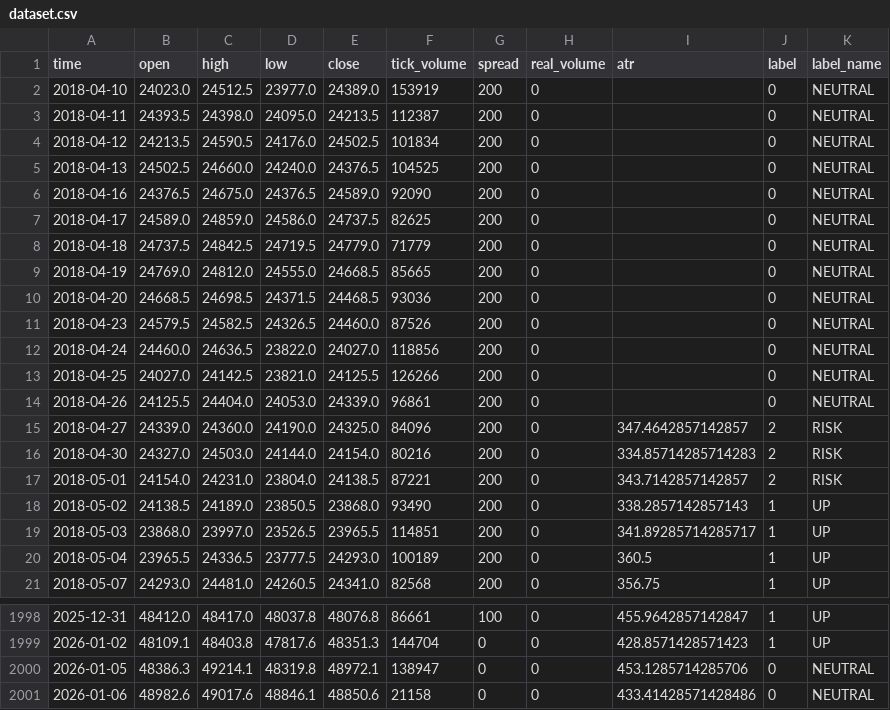
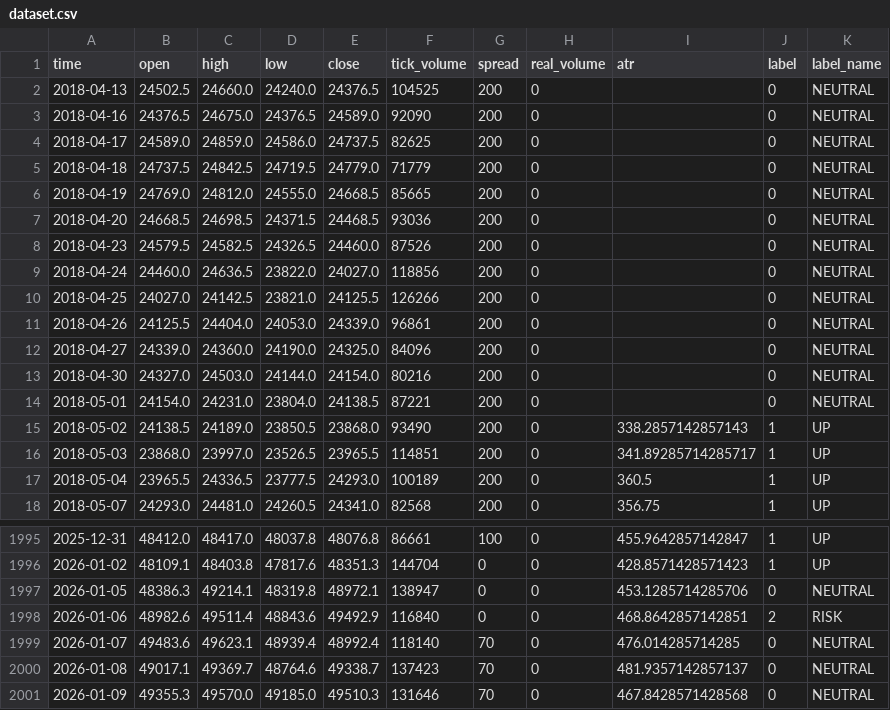
Before and after one commit to tiagomelo123/Pytorch-MQL5, a CSV file: us30/dataset.csv, drawn as a sheet; only a part is shown, gaps mark what is left out.

```diff
--- a/us30/dataset.csv
+++ b/us30/dataset.csv
@@ -1,5 +1,2 @@
 time,open,high,low,close,tick_volume,spread,real_volume,atr,label,label_name
-2018-04-10,24023.0,24512.5,23977.0,24389.0,153919,200,0,,0,NEUTRAL
-2018-04-11,24393.5,24398.0,24095.0,24213.5,112387,200,0,,0,NEUTRAL
-2018-04-12,24213.5,24590.5,24176.0,24502.5,101834,200,0,,0,NEUTRAL
 2018-04-13,24502.5,24660.0,24240.0,24376.5,104525,200,0,,0,NEUTRAL
@@ -14,5 +11,5 @@ time,open,high,low,close,tick_volume,spread,real_volume,atr,label,label_name
 2018-04-26,24125.5,24404.0,24053.0,24339.0,96861,200,0,,0,NEUTRAL
-2018-04-27,24339.0,24360.0,24190.0,24325.0,84096,200,0,347.4642857142857,2,RISK
-2018-04-30,24327.0,24503.0,24144.0,24154.0,80216,200,0,334.85714285714283,2,RISK
-2018-05-01,24154.0,24231.0,23804.0,24138.5,87221,200,0,343.7142857142857,2,RISK
+2018-04-27,24339.0,24360.0,24190.0,24325.0,84096,200,0,,0,NEUTRAL
+2018-04-30,24327.0,24503.0,24144.0,24154.0,80216,200,0,,0,NEUTRAL
+2018-05-01,24154.0,24231.0,23804.0,24138.5,87221,200,0,,0,NEUTRAL
 2018-05-02,24138.5,24189.0,23850.5,23868.0,93490,200,0,338.2857142857143,1,UP
@@ -2000,2 +1997,5 @@ time,open,high,low,close,tick_volume,spread,real_volume,atr,label,label_name
 2026-01-05,48386.3,49214.1,48319.8,48972.1,138947,0,0,453.1285714285706,0,NEUTRAL
-2026-01-06,48982.6,49017.6,48846.1,48850.6,21158,0,0,433.41428571428486,0,NEUTRAL
+2026-01-06,48982.6,49511.4,48843.6,49492.9,116840,0,0,468.8642857142851,2,RISK
+2026-01-07,49483.6,49623.1,48939.4,48992.4,118140,70,0,476.014285714285,0,NEUTRAL
+2026-01-08,49017.1,49369.7,48764.6,49338.7,137423,70,0,481.9357142857137,0,NEUTRAL
+2026-01-09,49355.3,49570.0,49185.0,49510.3,131646,70,0,467.8428571428568,0,NEUTRAL
```
Also changed, not shown: out/us30_h1_ohlc.csv, 2 other files.
